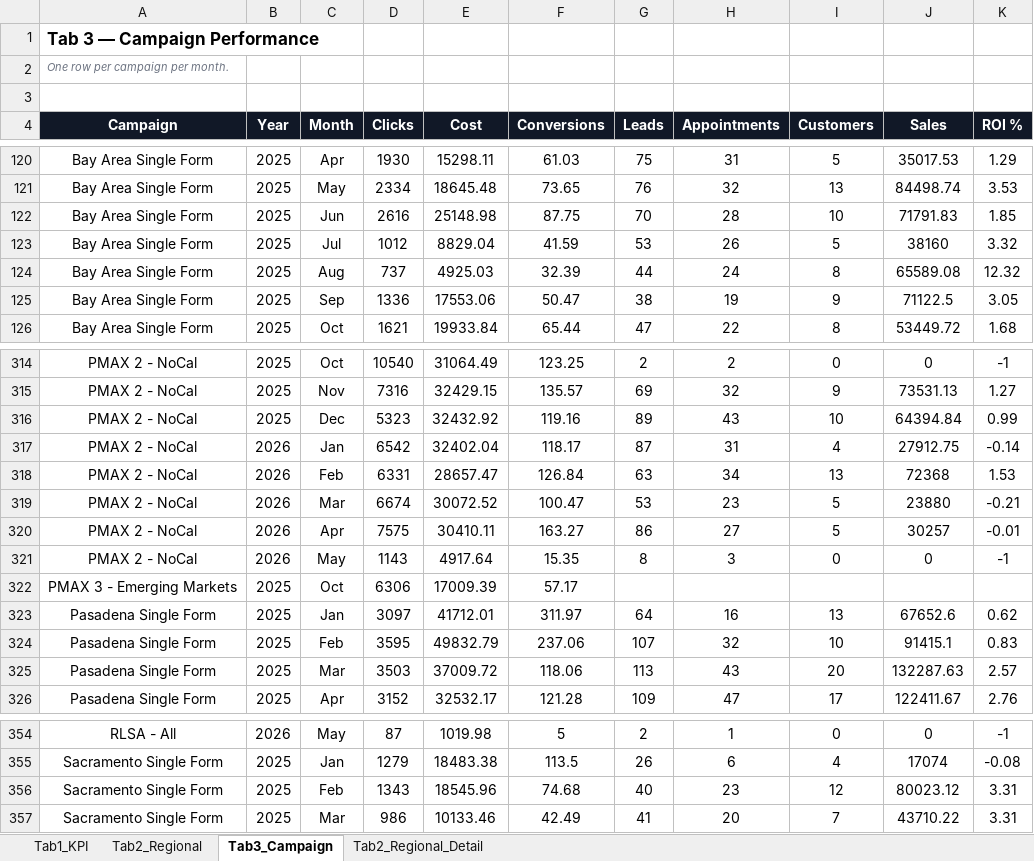
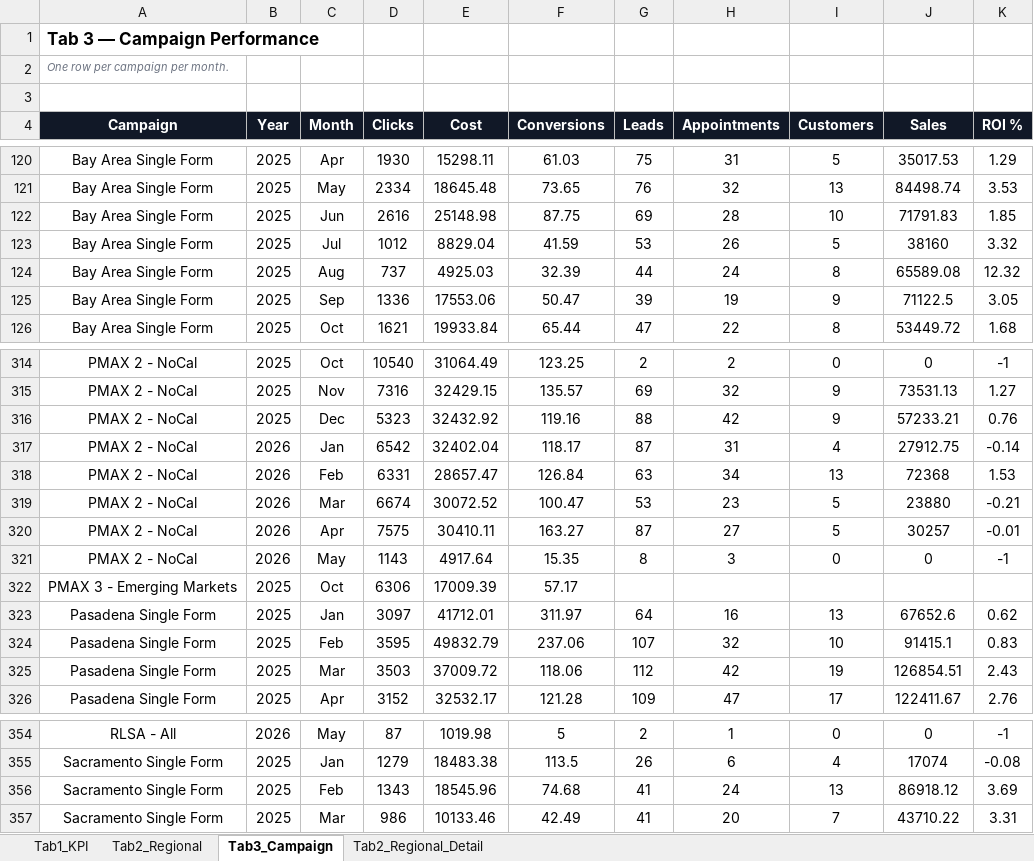
Before and after one commit to panpanlsw-ops/Google-Dashboard, an Excel workbook: dashboard_data.xlsx, sheet Tab3_Campaign, drawn as a sheet; only a part is shown, gaps mark what is left out; values as stored, in another font and other column widths than the file's, no borders; the diff covers the shown part only; the diff names each change by its address in the sheet, - before the commit and + after, or states it on an @@ line.

```diff
--- a/dashboard_data.xlsx (sheet Tab3_Campaign)
+++ b/dashboard_data.xlsx (sheet Tab3_Campaign)
-G122 (Leads): 70
+G122 (Leads): 69
-G125 (Leads): 38
+G125 (Leads): 39
-G316 (Leads): 89
+G316 (Leads): 88
-H316 (Appointments): 43
+H316 (Appointments): 42
-I316 (Customers): 10
+I316 (Customers): 9
-J316 (Sales): 64394.84
+J316 (Sales): 57233.21
-K316 (ROI %): 0.99
+K316 (ROI %): 0.76
-G320 (Leads): 86
+G320 (Leads): 87
-G325 (Leads): 113
+G325 (Leads): 112
-H325 (Appointments): 43
+H325 (Appointments): 42
-I325 (Customers): 20
+I325 (Customers): 19
-J325 (Sales): 132287.63
+J325 (Sales): 126854.51
-K325 (ROI %): 2.57
+K325 (ROI %): 2.43
-G356 (Leads): 40
+G356 (Leads): 41
-H356 (Appointments): 23
+H356 (Appointments): 24
-I356 (Customers): 12
+I356 (Customers): 13
-J356 (Sales): 80023.12
+J356 (Sales): 86918.12
-K356 (ROI %): 3.31
+K356 (ROI %): 3.69
```
Also changed, not shown: 38 edited cells elsewhere in this sheet, sheet Tab1_KPI.
